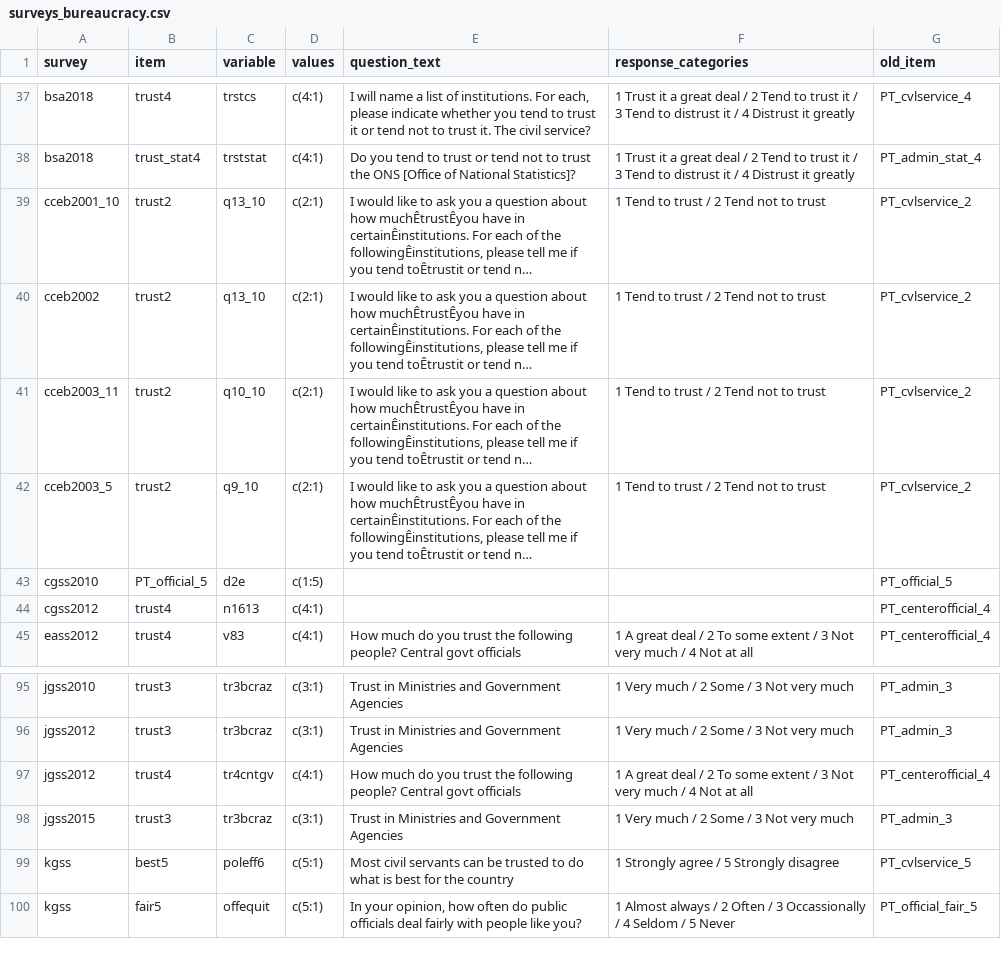
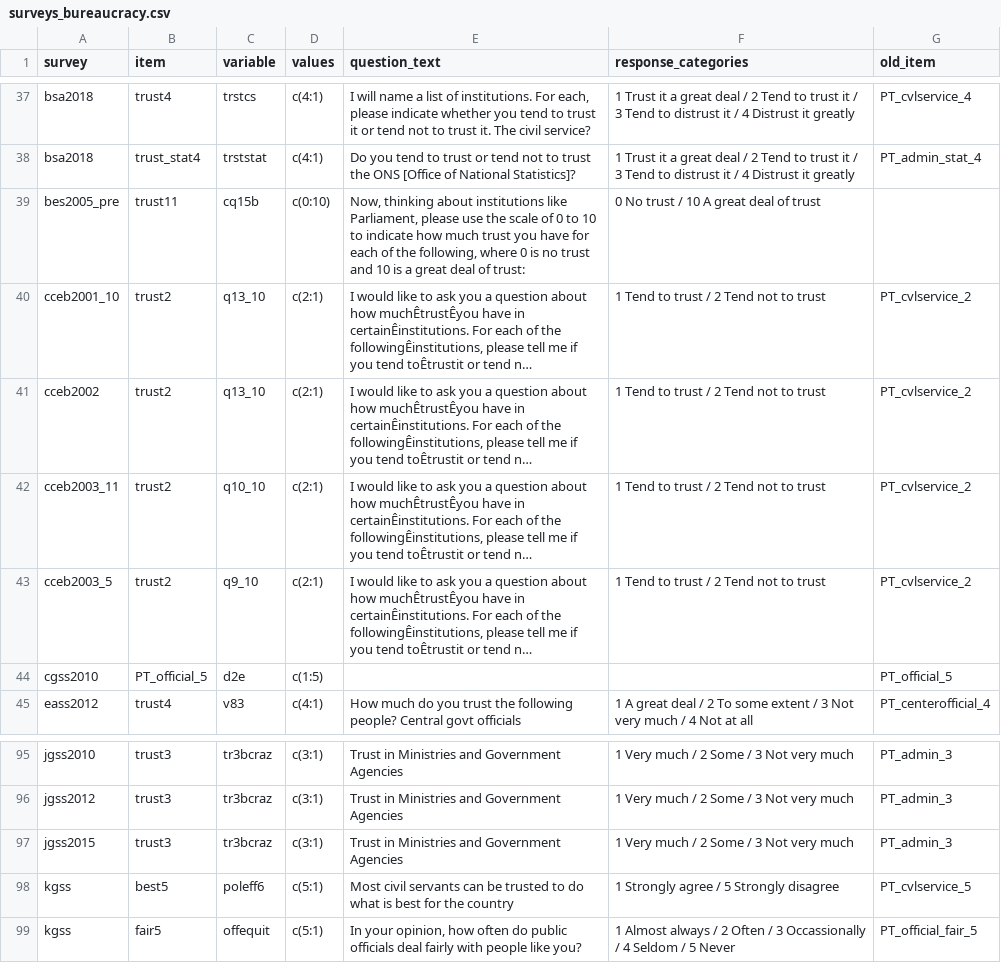
Before and after one commit to fsolt/dcpo_trust_bureaucracy, a CSV file: data-raw/surveys_bureaucracy.csv, drawn as a sheet; only a part is shown, gaps mark what is left out; long unchanged cells end in …; removed rows and columns are numbered as before the commit, all else as after; the diff names each change by its address in the sheet, - before the commit and + after, or states it on an @@ line.

Commit message:
add bes2005_pre; drop cgss2012, jgss2012 (duplicated by eass2012)

```diff
--- a/data-raw/surveys_bureaucracy.csv
+++ b/data-raw/surveys_bureaucracy.csv
+row 39: bes2005_pre | trust11 | cq15b | c(0:10) | Now, thinking about institutions like Parliament, please use the scale of 0 to 10 to indicate how much trust you have for each of the following, where 0 is no trust and 10 is a great deal of trust: | 0 No trust / 10 A great deal of trust
-row 44: cgss2012 | trust4 | n1613 | c(4:1) |  |  | PT_centerofficial_4
-row 97: jgss2012 | trust4 | tr4cntgv | c(4:1) | How much do you trust the following people? Central govt officials | 1 A great deal / 2 To some extent / 3 Not very much / 4 Not at all | PT_centerofficial_4
```
